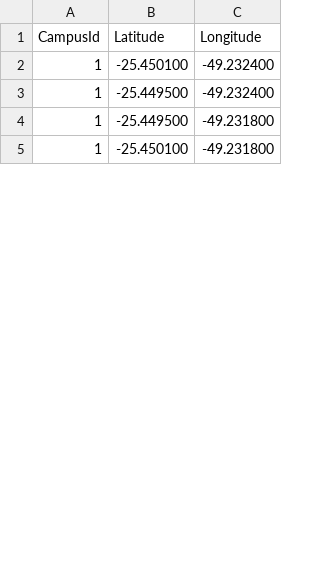
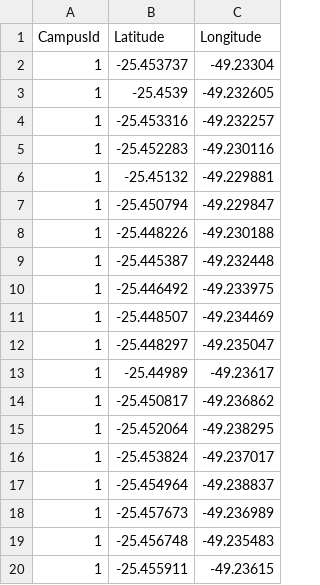
Before and after one commit to PietroSotile/ufpr-navigator-data-importer, a CSV file: data/campuses_polygons.csv, drawn as a sheet; only a part is shown; the diff covers the shown part only.

```diff
--- a/data/campuses_polygons.csv
+++ b/data/campuses_polygons.csv
@@ -1,5 +1,20 @@
 CampusId,Latitude,Longitude
-1,-25.450100,-49.232400
-1,-25.449500,-49.232400
-1,-25.449500,-49.231800
-1,-25.450100,-49.231800
+1,-25.453737,-49.23304
+1,-25.4539,-49.232605
+1,-25.453316,-49.232257
+1,-25.452283,-49.230116
+1,-25.45132,-49.229881
+1,-25.450794,-49.229847
+1,-25.448226,-49.230188
+1,-25.445387,-49.232448
+1,-25.446492,-49.233975
+1,-25.448507,-49.234469
+1,-25.448297,-49.235047
+1,-25.44989,-49.23617
+1,-25.450817,-49.236862
+1,-25.452064,-49.238295
+1,-25.453824,-49.237017
+1,-25.454964,-49.238837
+1,-25.457673,-49.236989
+1,-25.456748,-49.235483
+1,-25.455911,-49.23615
```
Also changed, not shown: 4 added rows, 4 removed rows and 8 edited cells elsewhere in this file, data/buildings.csv, 8 other files.
